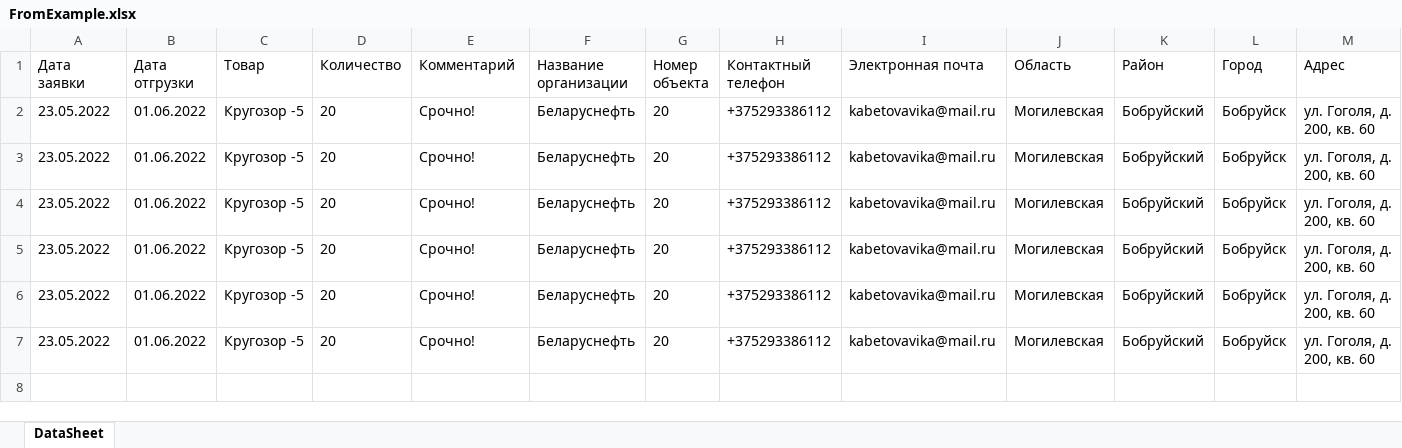
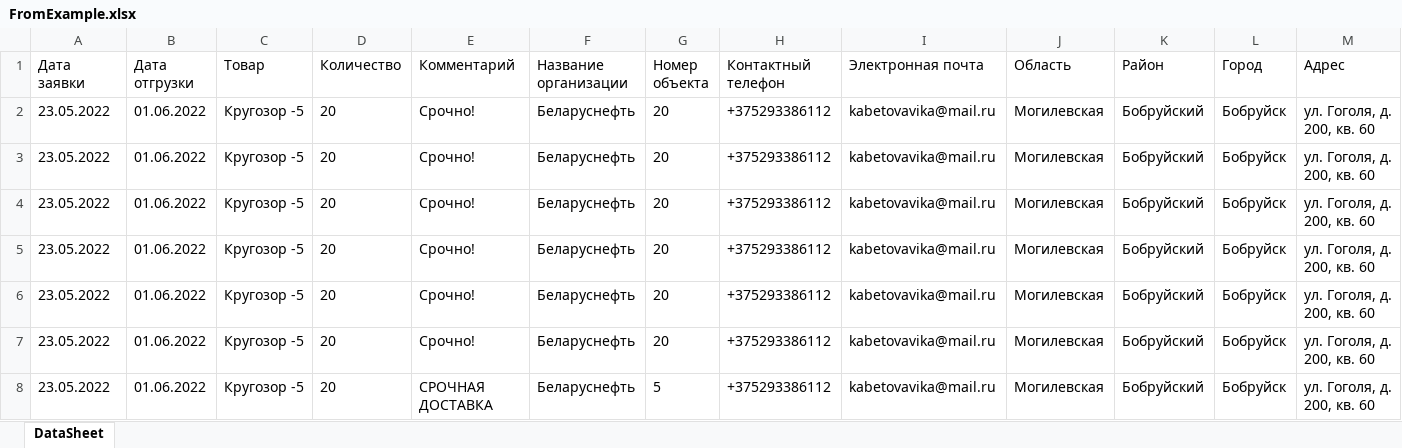
Before and after one commit to ViktoriaKabetova/SiteExample, an Excel workbook: FromExample.xlsx, sheet DataSheet, drawn as a sheet; values as stored, in another font and other column widths than the file's, no borders; the diff names each change by its address in the sheet, - before the commit and + after, or states it on an @@ line.

```diff
--- a/FromExample.xlsx (sheet DataSheet)
+++ b/FromExample.xlsx (sheet DataSheet)
+row 8: 23.05.2022 | 01.06.2022 | Кругозор -5 | 20 | СРОЧНАЯ ДОСТАВКА | Беларуснефть | 5 | +375293386112 | kabetovavika@mail.ru | Могилевская | Бобруйский | Бобруйск | ул. Гоголя, д. 200, кв. 60
```
Also changed, not shown: 2 other files.
